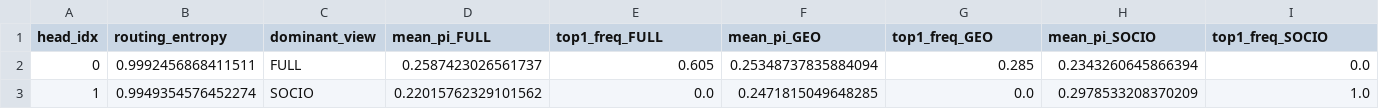
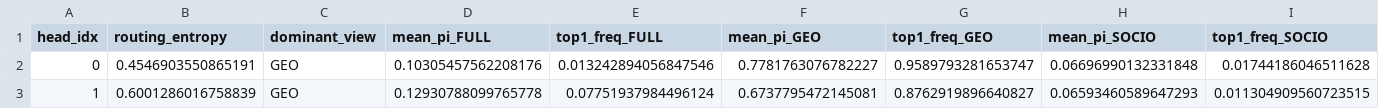
Before and after one commit to RicardoLaMo/Graph_Drone, a CSV file: experiments/mq_gora_v4/california/artifacts/routing_CA_v4a.csv, drawn as a sheet; only a part is shown; the diff covers the shown part only; the diff names each change by its address in the sheet, - before the commit and + after, or states it on an @@ line.

```diff
--- a/experiments/mq_gora_v4/california/artifacts/routing_CA_v4a.csv
+++ b/experiments/mq_gora_v4/california/artifacts/routing_CA_v4a.csv
-B2 (routing_entropy): 0.9992456868411511
+B2 (routing_entropy): 0.4546903550865191
-C2 (dominant_view): FULL
+C2 (dominant_view): GEO
-D2 (mean_pi_FULL): 0.2587423026561737
+D2 (mean_pi_FULL): 0.10305457562208176
-E2 (top1_freq_FULL): 0.605
+E2 (top1_freq_FULL): 0.013242894056847546
-F2 (mean_pi_GEO): 0.25348737835884094
+F2 (mean_pi_GEO): 0.7781763076782227
-G2 (top1_freq_GEO): 0.285
+G2 (top1_freq_GEO): 0.9589793281653747
-H2 (mean_pi_SOCIO): 0.2343260645866394
+H2 (mean_pi_SOCIO): 0.06696990132331848
-I2 (top1_freq_SOCIO): 0.0
+I2 (top1_freq_SOCIO): 0.01744186046511628
-B3 (routing_entropy): 0.9949354576452274
+B3 (routing_entropy): 0.6001286016758839
-C3 (dominant_view): SOCIO
+C3 (dominant_view): GEO
-D3 (mean_pi_FULL): 0.22015762329101562
+D3 (mean_pi_FULL): 0.12930788099765778
-E3 (top1_freq_FULL): 0.0
+E3 (top1_freq_FULL): 0.07751937984496124
-F3 (mean_pi_GEO): 0.2471815049648285
+F3 (mean_pi_GEO): 0.6737795472145081
-G3 (top1_freq_GEO): 0.0
+G3 (top1_freq_GEO): 0.8762919896640827
-H3 (mean_pi_SOCIO): 0.2978533208370209
+H3 (mean_pi_SOCIO): 0.06593460589647293
-I3 (top1_freq_SOCIO): 1.0
+I3 (top1_freq_SOCIO): 0.011304909560723515
```
Also changed, not shown: 36 edited cells elsewhere in this file, experiments/mq_gora_v4/california/artifacts/routing_CA_v4b.csv, experiments/mq_gora_v4/california/artifacts/routing_CA_v4c.csv, 20 other files.
